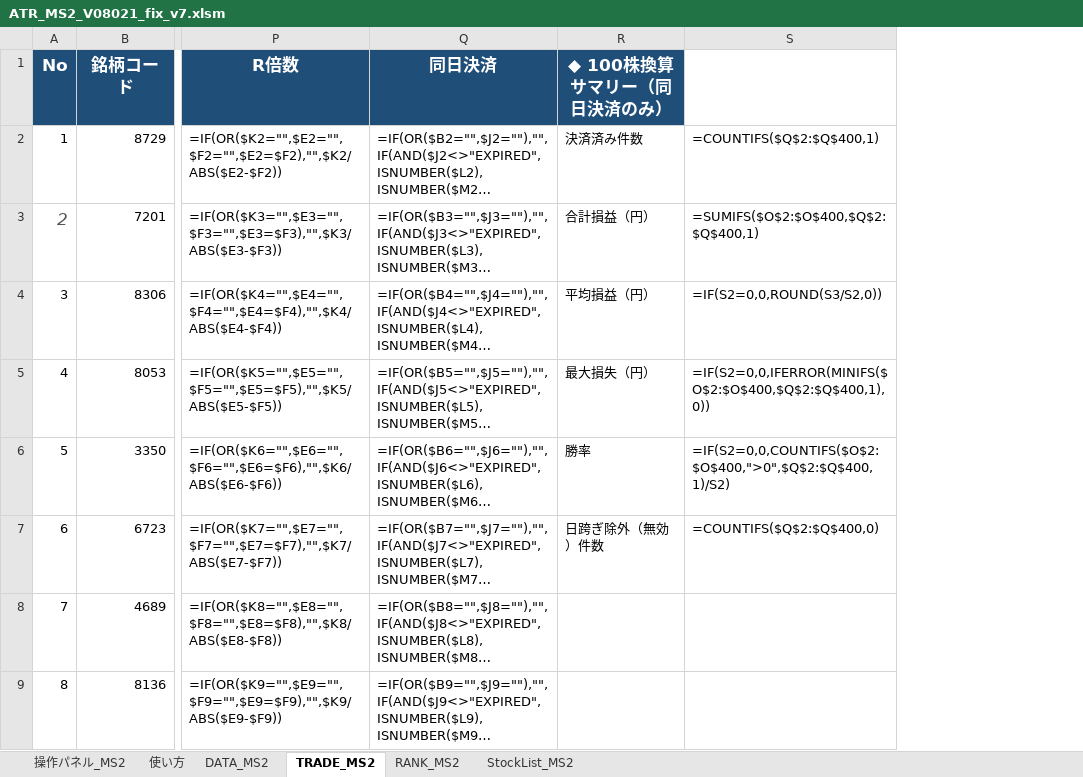
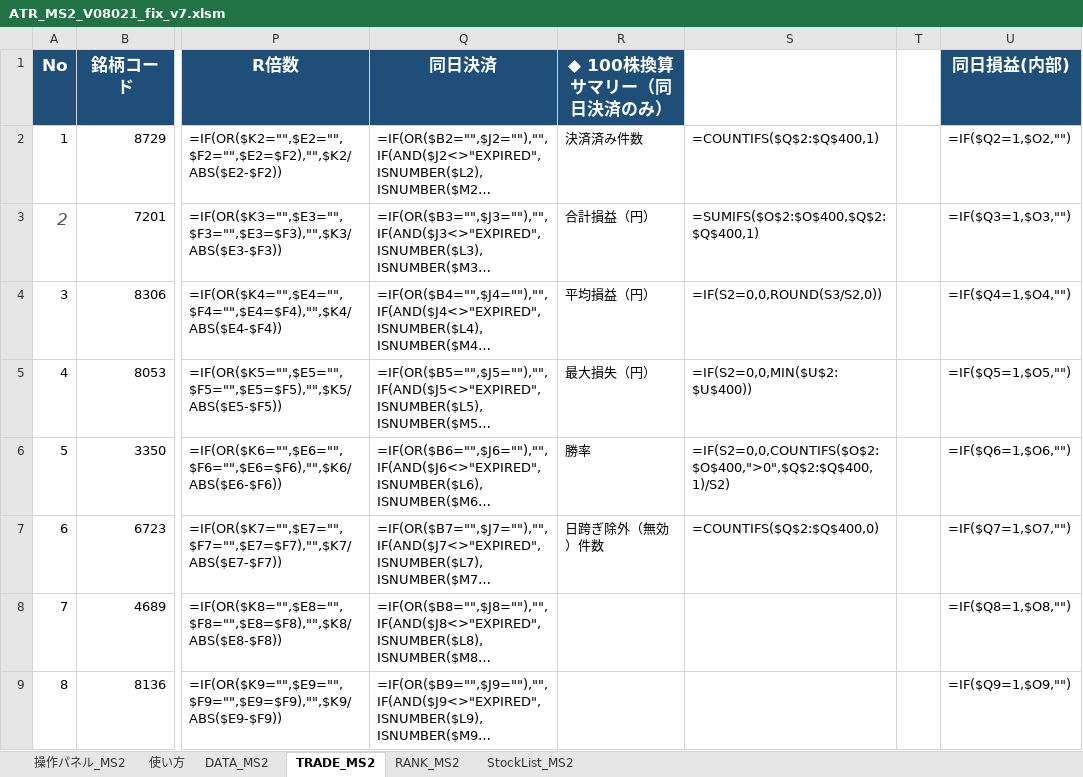
Before and after one commit to harusakimouse/-, an Excel workbook: ATR_MS2_fix/ATR_MS2_V08021_fix_v7.xlsm, sheet TRADE_MS2, drawn as a sheet; only a part is shown, gaps mark what is left out; long unchanged cells end in …; values as stored, in another font and other column widths than the file's, no borders; formulas without a stored value are shown as written; charts and pictures not drawn; the diff names each change by its address in the sheet, - before the commit and + after, or states it on an @@ line.

```diff
--- a/ATR_MS2_fix/ATR_MS2_V08021_fix_v7.xlsm (sheet TRADE_MS2)
+++ b/ATR_MS2_fix/ATR_MS2_V08021_fix_v7.xlsm (sheet TRADE_MS2)
+column T, empty
+column U (同日損益(内部)), rows 2-9: =IF($Q2=1,$O2,"") | =IF($Q3=1,$O3,"") | =IF($Q4=1,$O4,"") | =IF($Q5=1,$O5,"") | =IF($Q6=1,$O6,"") | =IF($Q7=1,$O7,"") | =IF($Q8=1,$O8,"") | =IF($Q9=1,$O9,"")
-S5: =IF(S2=0,0,IFERROR(MINIFS($O$2:$O$400,$Q$2:$Q$400,1),0))
+S5: =IF(S2=0,0,MIN($U$2:$U$400))
```
Also changed, not shown: 2 other files.
